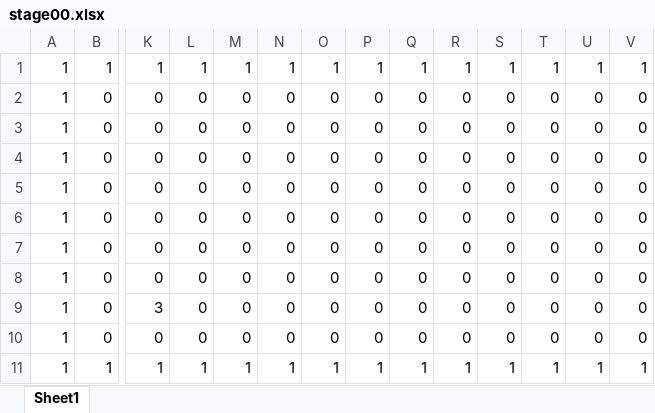
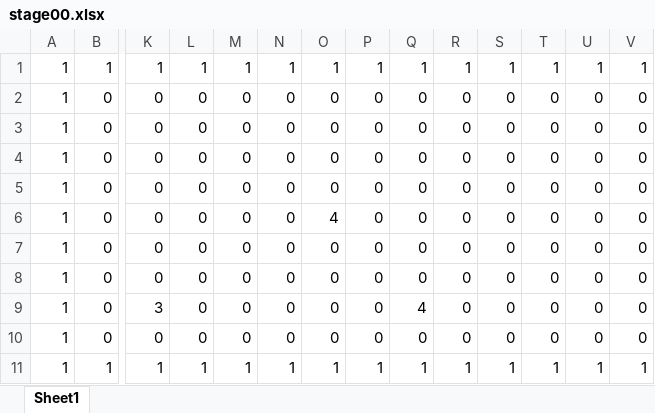
Before and after one commit to xea-212/project, an Excel workbook: data/stage00.xlsx, sheet Sheet1, drawn as a sheet; only a part is shown, gaps mark what is left out; values as stored, in another font and other column widths than the file's, no borders; conditional formats not drawn; removed rows and columns are numbered as before the commit, all else as after; rows hold the shown columns only; the diff names each change by its address in the sheet, - before the commit and + after, or states it on an @@ line.

```diff
--- a/data/stage00.xlsx (sheet Sheet1)
+++ b/data/stage00.xlsx (sheet Sheet1)
+row 5: 1 | 0 | 0 | 0 | 0 | 0 | 0 | 0 | 0 | 0 | 0 | 0 | 0 | 0
+row 6: 1 | 0 | 0 | 0 | 0 | 0 | 4 | 0 | 0 | 0 | 0 | 0 | 0 | 0
-row 7: 1 | 0 | 0 | 0 | 0 | 0 | 0 | 0 | 0 | 0 | 0 | 0 | 0 | 0
-row 8: 1 | 0 | 0 | 0 | 0 | 0 | 0 | 0 | 0 | 0 | 0 | 0 | 0 | 0
-Q9: 0
+Q9: 4
```
Also changed, not shown: 15 other files.
